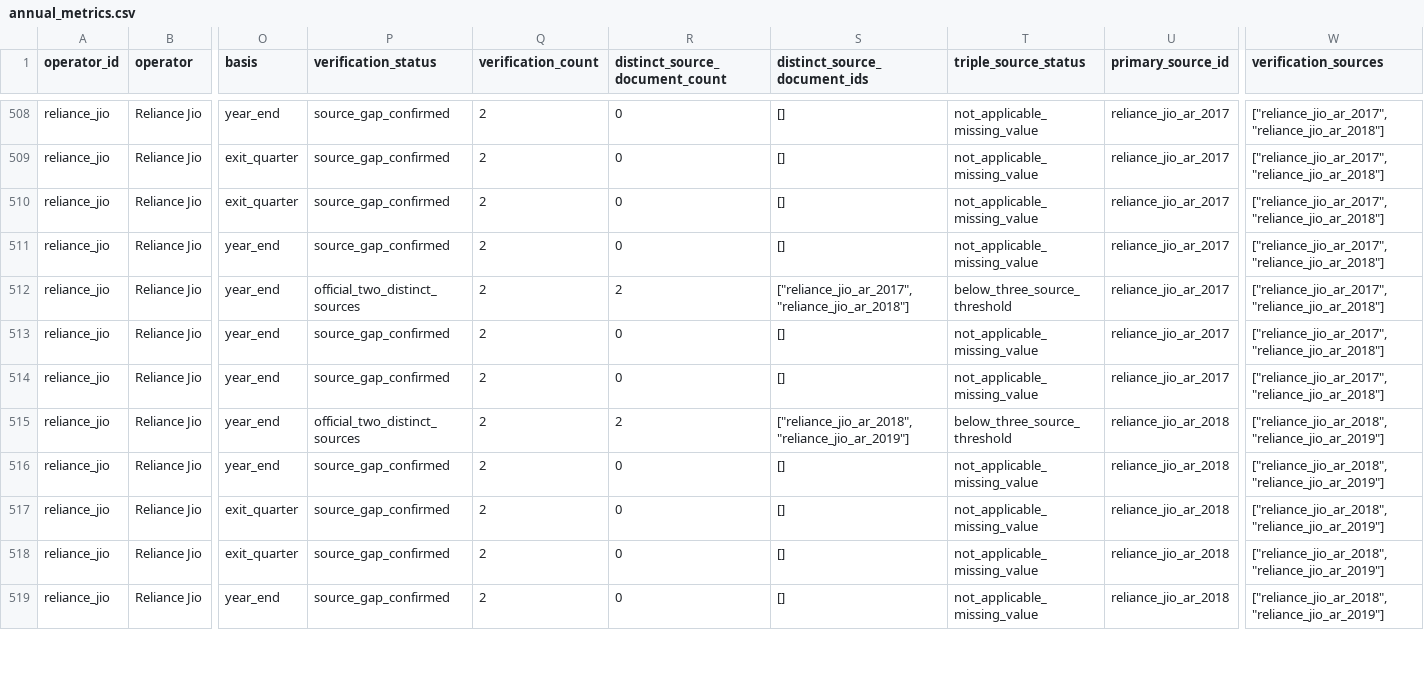
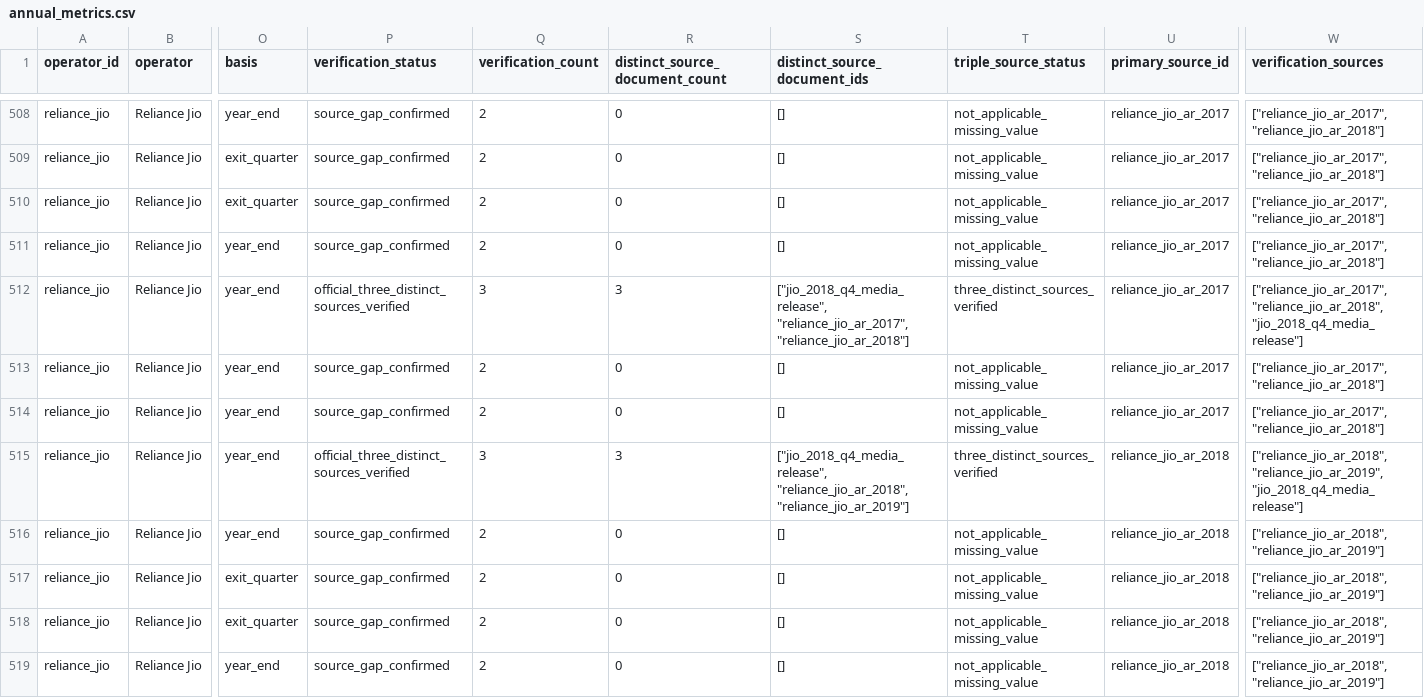
Before and after one commit to AlexLIAOPOLY/cmhk-competitive-intelligence, a CSV file: agent_knowledge/global_top5_operators_2016_2025/annual_metrics.csv, drawn as a sheet; only a part is shown, gaps mark what is left out; the diff covers the shown part only; the diff names each change by its address in the sheet, - before the commit and + after, or states it on an @@ line.

Commit message:
Strengthen Jio historical source evidence

```diff
--- a/agent_knowledge/global_top5_operators_2016_2025/annual_metrics.csv
+++ b/agent_knowledge/global_top5_operators_2016_2025/annual_metrics.csv
-P512 (verification_status): official_two_distinct_sources
+P512 (verification_status): official_three_distinct_sources_verified
-Q512 (verification_count): 2
+Q512 (verification_count): 3
-R512 (distinct_source_document_count): 2
+R512 (distinct_source_document_count): 3
-S512 (distinct_source_document_ids): ["reliance_jio_ar_2017", "reliance_jio_ar_2018"]
+S512 (distinct_source_document_ids): ["jio_2018_q4_media_release", "reliance_jio_ar_2017", "reliance_jio_ar_2018"]
-T512 (triple_source_status): below_three_source_threshold
+T512 (triple_source_status): three_distinct_sources_verified
-W512 (verification_sources): ["reliance_jio_ar_2017", "reliance_jio_ar_2018"]
+W512 (verification_sources): ["reliance_jio_ar_2017", "reliance_jio_ar_2018", "jio_2018_q4_media_release"]
-P515 (verification_status): official_two_distinct_sources
+P515 (verification_status): official_three_distinct_sources_verified
-Q515 (verification_count): 2
+Q515 (verification_count): 3
-R515 (distinct_source_document_count): 2
+R515 (distinct_source_document_count): 3
-S515 (distinct_source_document_ids): ["reliance_jio_ar_2018", "reliance_jio_ar_2019"]
+S515 (distinct_source_document_ids): ["jio_2018_q4_media_release", "reliance_jio_ar_2018", "reliance_jio_ar_2019"]
-T515 (triple_source_status): below_three_source_threshold
+T515 (triple_source_status): three_distinct_sources_verified
-W515 (verification_sources): ["reliance_jio_ar_2018", "reliance_jio_ar_2019"]
+W515 (verification_sources): ["reliance_jio_ar_2018", "reliance_jio_ar_2019", "jio_2018_q4_media_release"]
```
Also changed, not shown: 60 edited cells elsewhere in this file, agent_knowledge/knowledge_integrity_audits/cross_database_common_disclosure_audit_2026-08-18.csv, 11 other files.
